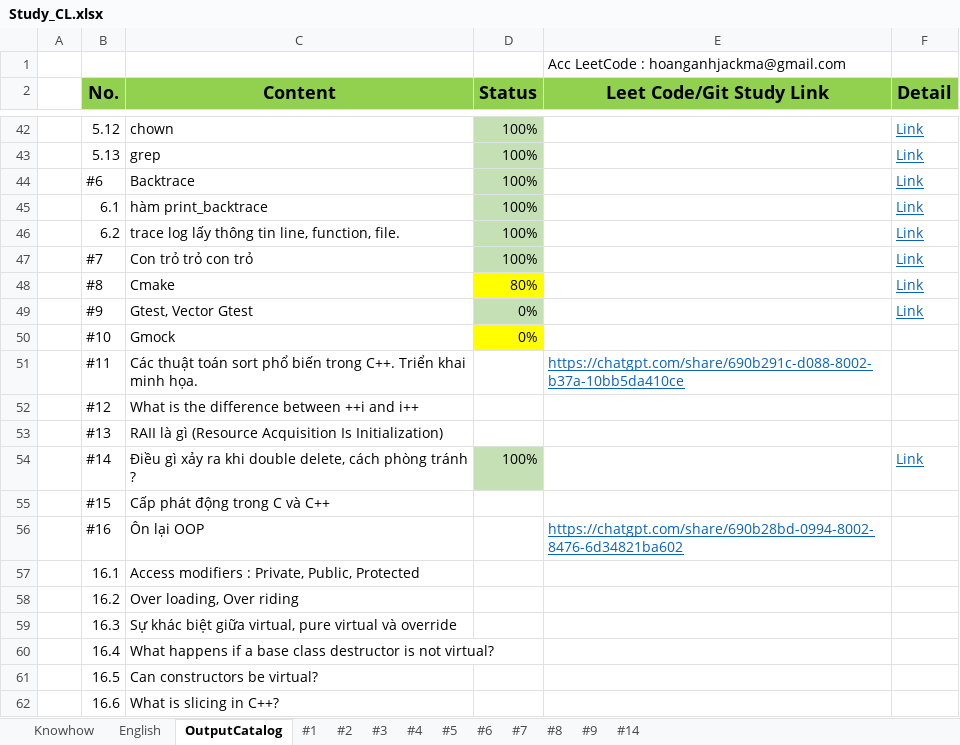
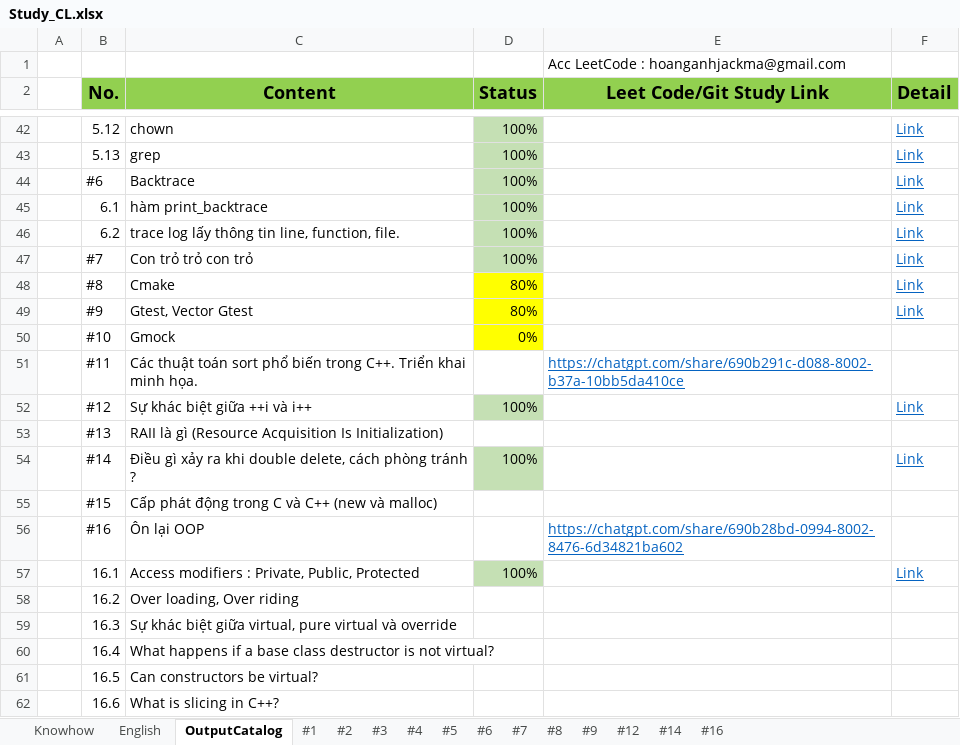
Before and after one commit to HoangAnh-Dinh/C-_Learning, an Excel workbook: Study_CL.xlsx, sheet OutputCatalog, drawn as a sheet; only a part is shown, gaps mark what is left out; values as stored, in another font and other column widths than the file's, no borders; the diff names each change by its address in the sheet, - before the commit and + after, or states it on an @@ line.

```diff
--- a/Study_CL.xlsx (sheet OutputCatalog)
+++ b/Study_CL.xlsx (sheet OutputCatalog)
+sheet tab: #12
+sheet tab: #16
-D49 (Status): 0%
+D49 (Status): 80%
-D49 fill: #C5E0B4
+D49 fill: #FFFF00
-C52 (Content): What is the difference between ++i and i++
+C52 (Content): Sự khác biệt giữa ++i và i++
-D52 (Status): (empty)
+D52 (Status): 100%
-D52 fill: none
+D52 fill: #C5E0B4
-F52 (Detail): (empty)
+F52 (Detail): Link
-C55 (Content): Cấp phát động trong C và C++
+C55 (Content): Cấp phát động trong C và C++ (new và malloc)
-D57 (Status): (empty)
+D57 (Status): 100%
-D57 fill: none
+D57 fill: #C5E0B4
-F57 (Detail): (empty)
+F57 (Detail): Link
```
Also changed, not shown: sheet #9.
